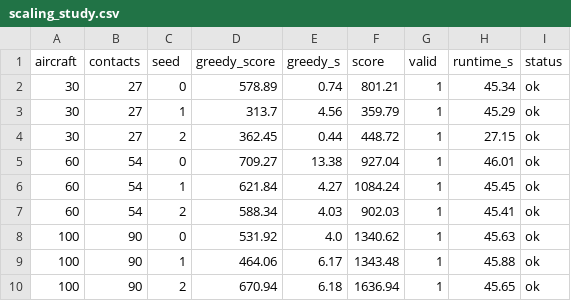
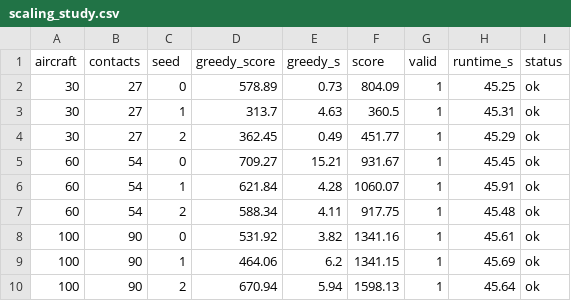
Before and after one commit to SDormans/Hackathon_2026_EDTH, a CSV file: analysis/scaling_study.csv, drawn as a sheet.

```diff
--- a/analysis/scaling_study.csv
+++ b/analysis/scaling_study.csv
@@ -1,10 +1,10 @@
 aircraft,contacts,seed,greedy_score,greedy_s,score,valid,runtime_s,status
-30,27,0,578.89,0.74,801.21,1,45.34,ok
-30,27,1,313.7,4.56,359.79,1,45.29,ok
-30,27,2,362.45,0.44,448.72,1,27.15,ok
-60,54,0,709.27,13.38,927.04,1,46.01,ok
-60,54,1,621.84,4.27,1084.24,1,45.45,ok
-60,54,2,588.34,4.03,902.03,1,45.41,ok
-100,90,0,531.92,4.0,1340.62,1,45.63,ok
-100,90,1,464.06,6.17,1343.48,1,45.88,ok
-100,90,2,670.94,6.18,1636.94,1,45.65,ok
+30,27,0,578.89,0.73,804.09,1,45.25,ok
+30,27,1,313.7,4.63,360.5,1,45.31,ok
+30,27,2,362.45,0.49,451.77,1,45.29,ok
+60,54,0,709.27,15.21,931.67,1,45.45,ok
+60,54,1,621.84,4.28,1060.07,1,45.91,ok
+60,54,2,588.34,4.11,917.75,1,45.48,ok
+100,90,0,531.92,3.82,1341.16,1,45.61,ok
+100,90,1,464.06,6.2,1341.15,1,45.69,ok
+100,90,2,670.94,5.94,1598.13,1,45.64,ok
```
Also changed, not shown: analysis/linkloss/variants.csv, analysis/linkloss_sizing.csv, 21 other files.
